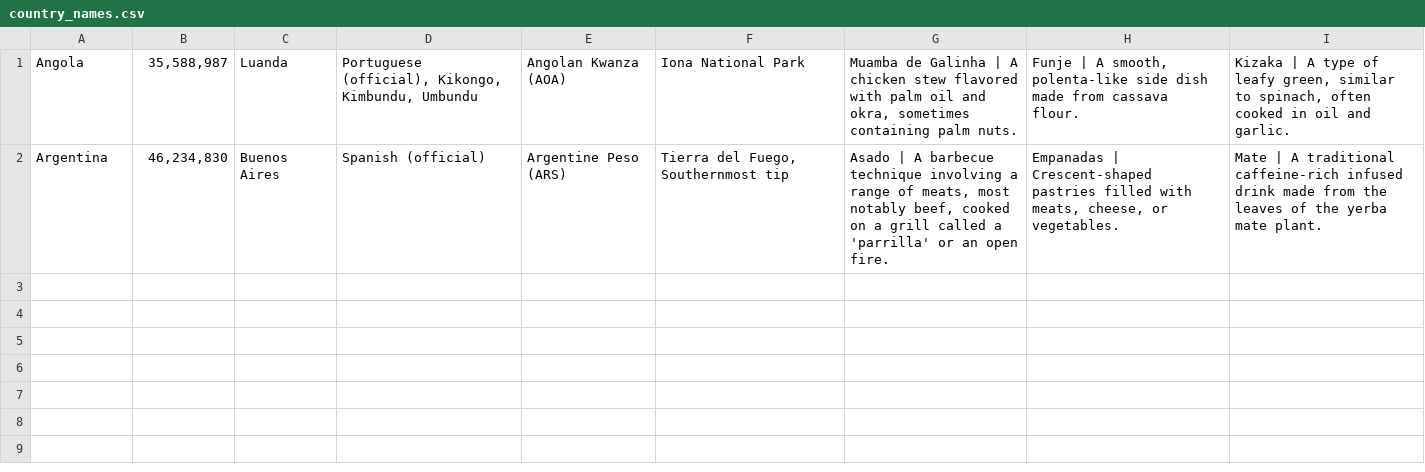
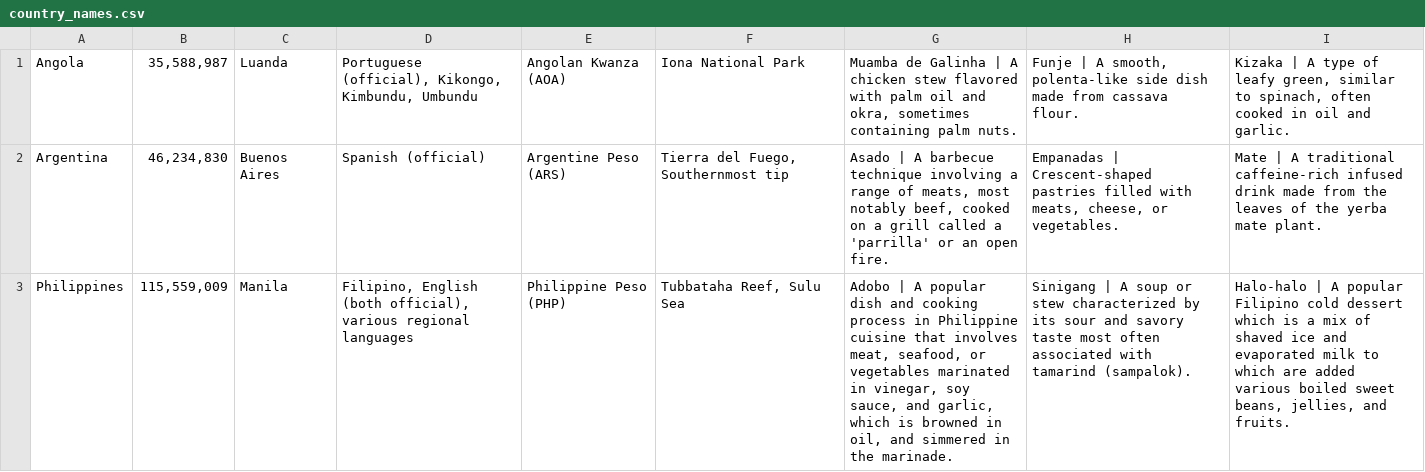
Before and after one commit to manaty/country-game, a CSV file: files/country_names.csv, drawn as a sheet; the diff names each change by its address in the sheet, - before the commit and + after, or states it on an @@ line.

```diff
--- a/files/country_names.csv
+++ b/files/country_names.csv
+row 3: Philippines | 115,559,009 | Manila | Filipino, English (both official), various regional languages | Philippine Peso (PHP) | Tubbataha Reef, Sulu Sea | Adobo | A popular dish and cooking process in Philippine cuisine that involves meat, seafood, or vegetables marinated in vinegar, soy sauce, and garlic, which is browned in oil, and simmered in the marinade. | Sinigang | A soup or stew characterized by its sour and savory taste most often associated with tamarind (sampalok). | Halo-halo | A popular Filipino cold dessert which is a mix of shaved ice and evaporated milk to which are added various boiled sweet beans, jellies, and fruits.
```
Also changed, not shown: files/country_landmarks.csv, 19 other files.
